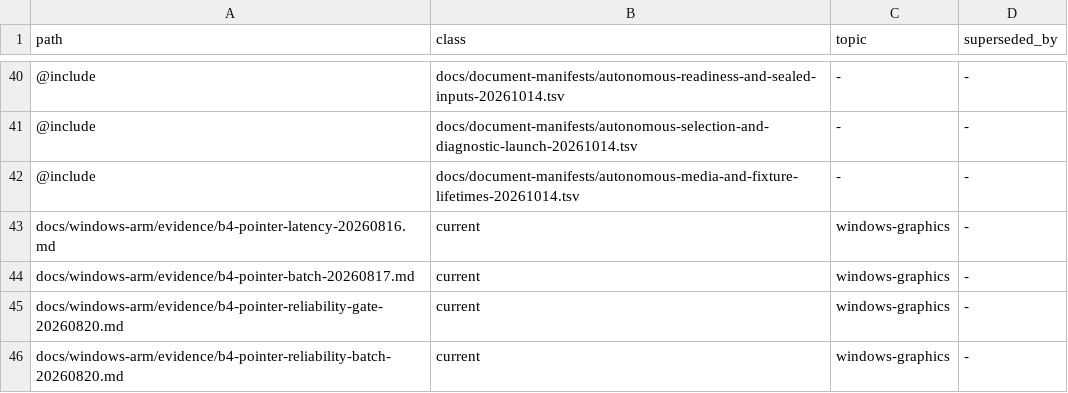
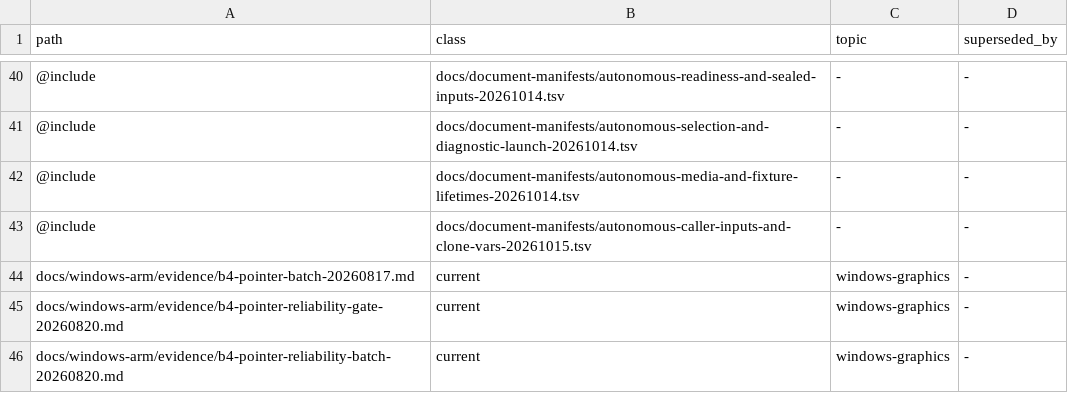
Before and after one commit to Ketchio-dev/bridgevm, a TSV file: docs/document-manifest.tsv, drawn as a sheet; only a part is shown, gaps mark what is left out; removed rows and columns are numbered as before the commit, all else as after; the diff names each change by its address in the sheet, - before the commit and + after, or states it on an @@ line.

```diff
--- a/docs/document-manifest.tsv
+++ b/docs/document-manifest.tsv
-row 43: docs/windows-arm/evidence/b4-pointer-latency-20260816.md | current | windows-graphics | -
+row 43: @include | docs/document-manifests/autonomous-caller-inputs-and-clone-vars-20261015.tsv | - | -
```
Also changed, not shown: scripts/refactor-budgets.tsv, 2 other files.
